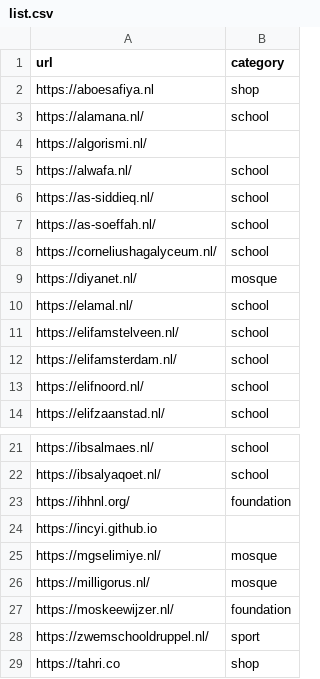
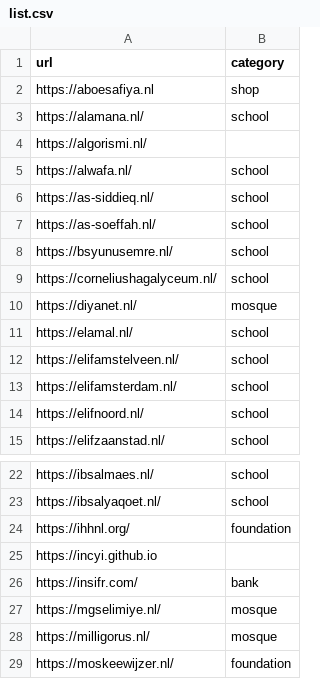
Before and after one commit to incyi/data, a CSV file: list.csv, drawn as a sheet; only a part is shown, gaps mark what is left out; the shorter side is filled out with more unchanged rows.

Commit message:
Update list.csv

```diff
--- a/list.csv
+++ b/list.csv
@@ -7,2 +7,3 @@ https://as-siddieq.nl/,school
 https://as-soeffah.nl/,school
+https://bsyunusemre.nl/,school
 https://corneliushagalyceum.nl/,school
@@ -24,2 +25,3 @@ https://ihhnl.org/,foundation
 https://incyi.github.io,
+https://insifr.com/,bank
 https://mgselimiye.nl/,mosque
```
